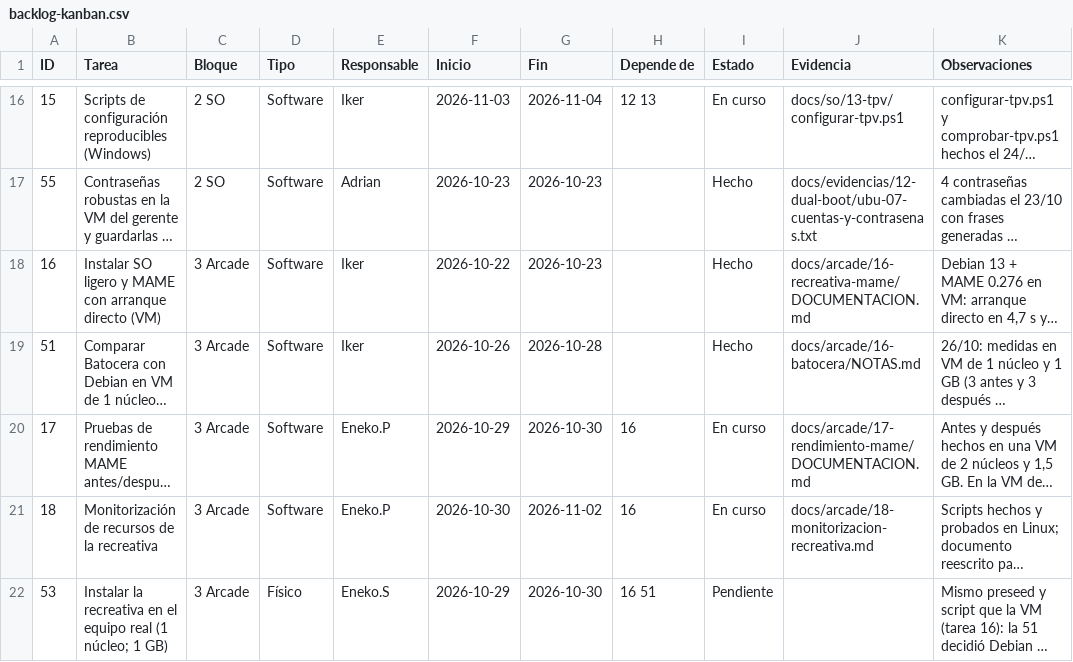
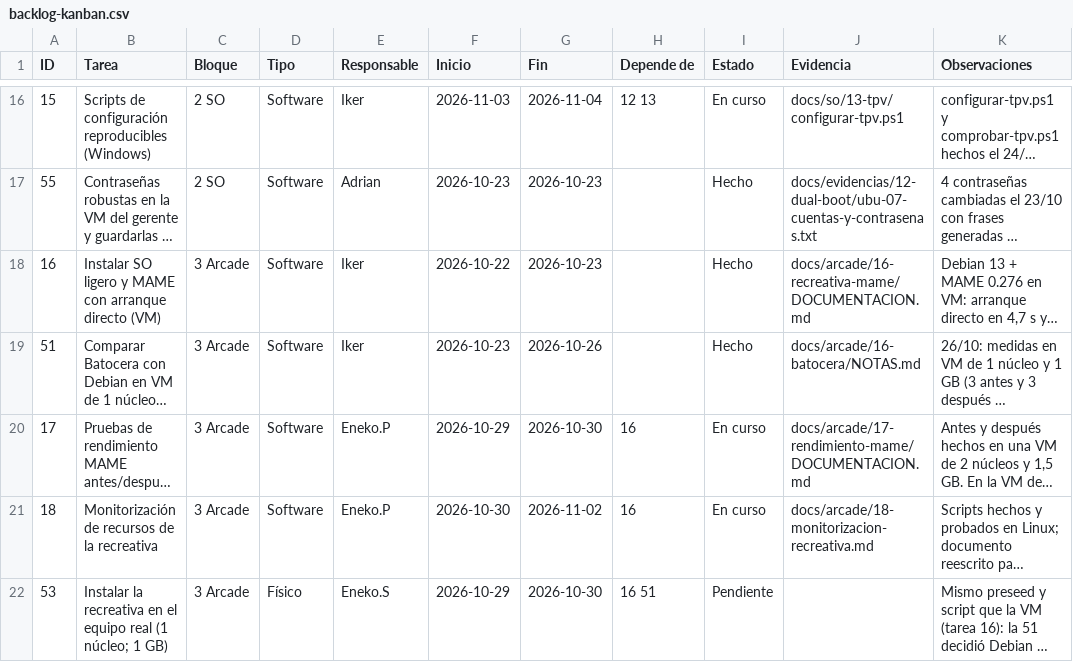
Before and after one commit to zHGx-alt/Reto-Asir, a CSV file: docs/gestion/backlog-kanban.csv, drawn as a sheet; only a part is shown, gaps mark what is left out; long unchanged cells end in …; the diff covers the shown part only; the diff names each change by its address in the sheet, - before the commit and + after, or states it on an @@ line.

```diff
--- a/docs/gestion/backlog-kanban.csv
+++ b/docs/gestion/backlog-kanban.csv
-F19 (Inicio): 2026-10-26
+F19 (Inicio): 2026-10-23
-G19 (Fin): 2026-10-28
+G19 (Fin): 2026-10-26
```
Also changed, not shown: 20 edited cells elsewhere in this file, 5 other files.
